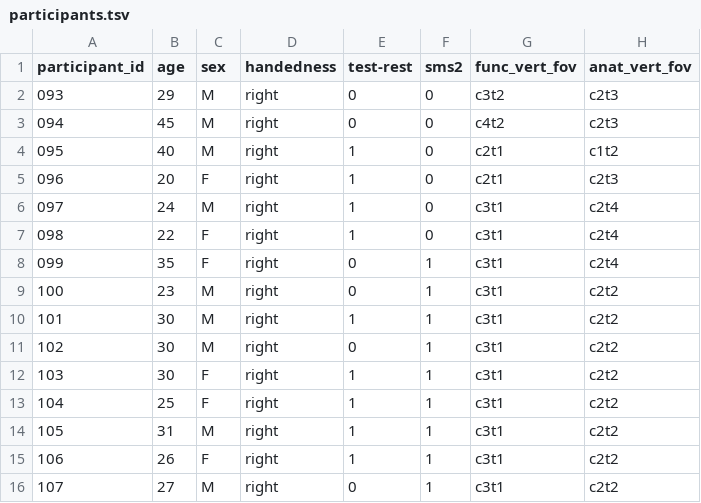
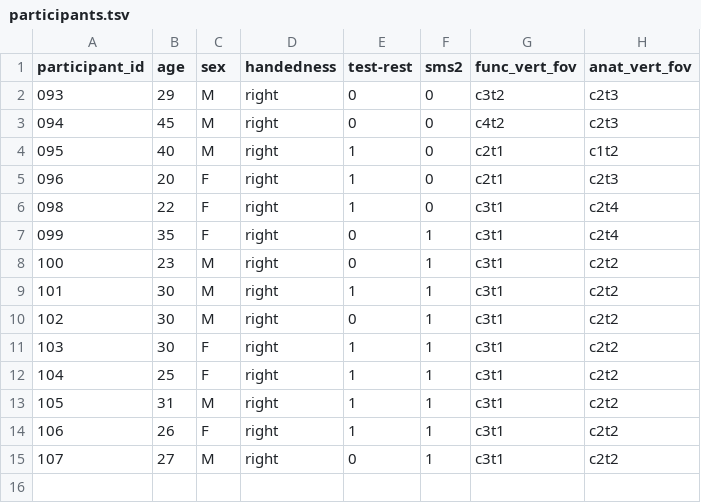
Before and after one commit to CarolineLndl/spine_7T_analysis, a TSV file: config/participants.tsv, drawn as a sheet.

Commit message:
Remove participant 097

```diff
--- a/config/participants.tsv
+++ b/config/participants.tsv
@@ -5,3 +5,2 @@ participant_id	age	sex	handedness	test-rest	sms2	func_vert_fov	anat_vert_fov
 096	20	F	right	1	0	c2t1	c2t3
-097	24	M	right	1	0	c3t1	c2t4
 098	22	F	right	1	0	c3t1	c2t4
```
